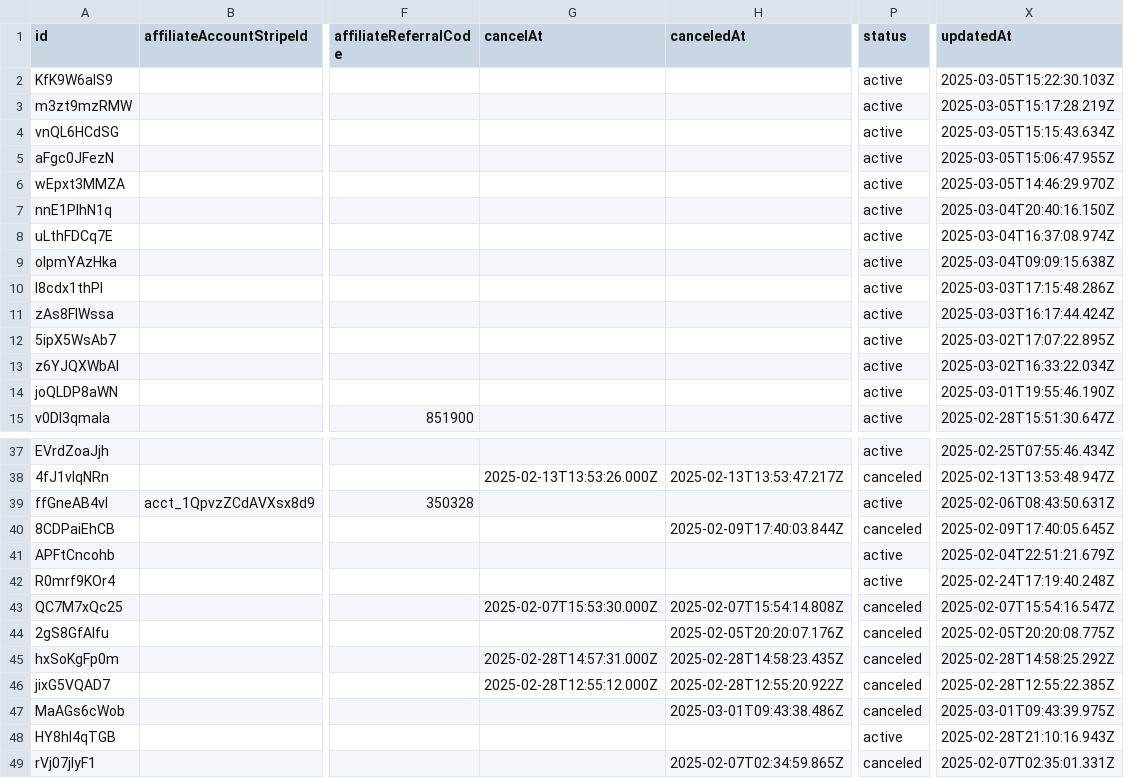
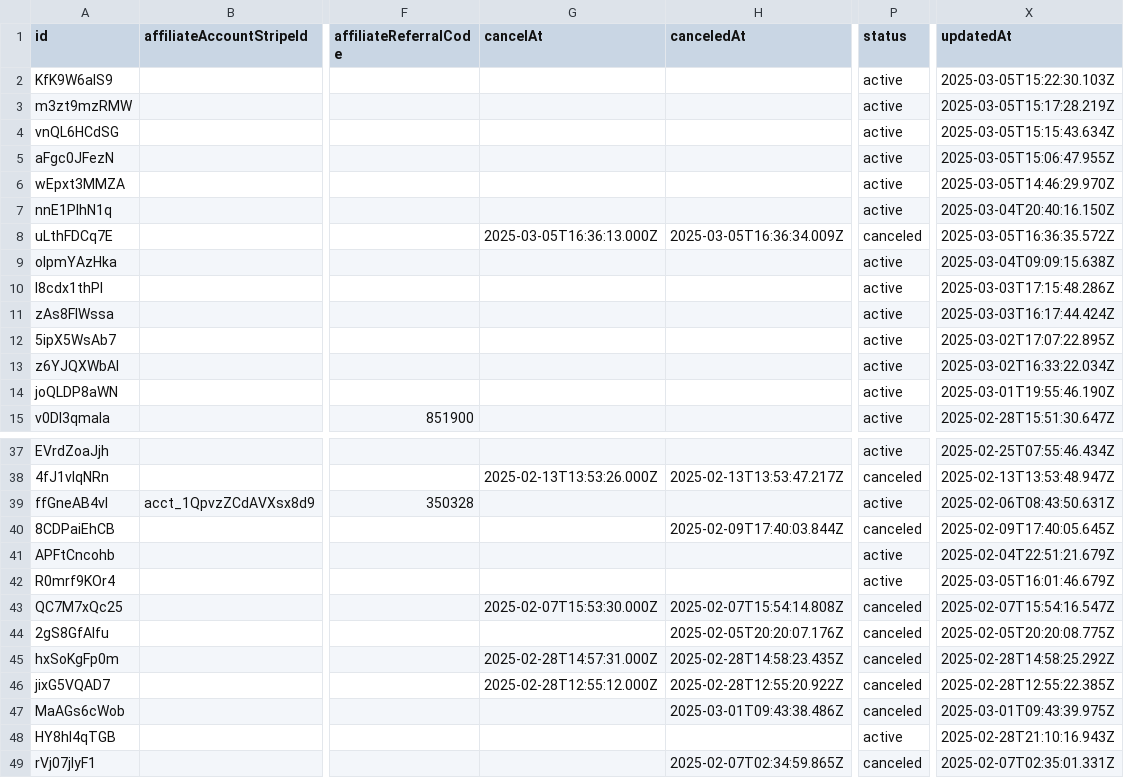
Before and after one commit to LaCouette/dataSB, a CSV file: data.csv, drawn as a sheet; only a part is shown, gaps mark what is left out; the diff names each change by its address in the sheet, - before the commit and + after, or states it on an @@ line.

Commit message:
"Updated data file"

```diff
--- a/data.csv
+++ b/data.csv
-G8 (cancelAt): (empty)
+G8 (cancelAt): 2025-03-05T16:36:13.000Z
-H8 (canceledAt): (empty)
+H8 (canceledAt): 2025-03-05T16:36:34.009Z
-P8 (status): active
+P8 (status): canceled
-X8 (updatedAt): 2025-03-04T16:37:08.974Z
+X8 (updatedAt): 2025-03-05T16:36:35.572Z
-X42 (updatedAt): 2025-02-24T17:19:40.248Z
+X42 (updatedAt): 2025-03-05T16:01:46.679Z
```
